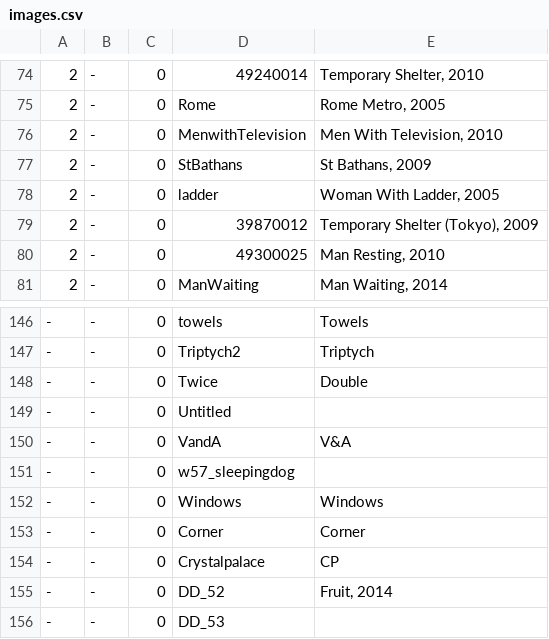
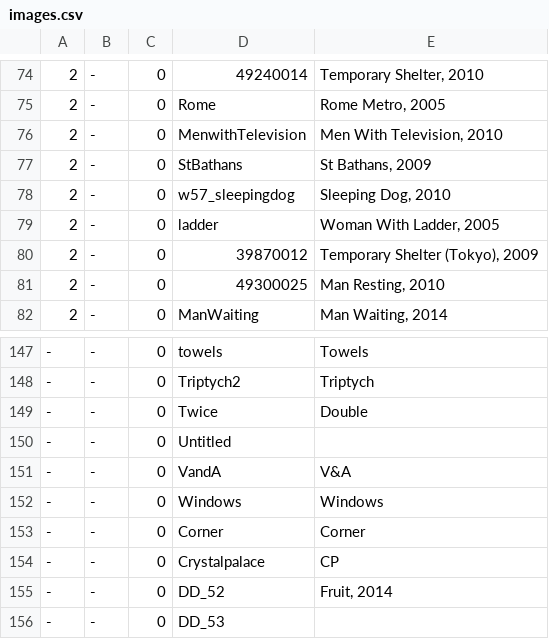
Before and after one commit to jeremydrape/www-jrd, a CSV file: data/csv/images.csv, drawn as a sheet; only a part is shown, gaps mark what is left out; removed rows and columns are numbered as before the commit, all else as after; the diff names each change by its address in the sheet, - before the commit and + after, or states it on an @@ line.

Commit message:
2018-10-10T00:17:53

```diff
--- a/data/csv/images.csv
+++ b/data/csv/images.csv
+row 78: 2 | - | 0 | w57_sleepingdog | Sleeping Dog, 2010
-row 151: - | - | 0 | w57_sleepingdog
```
